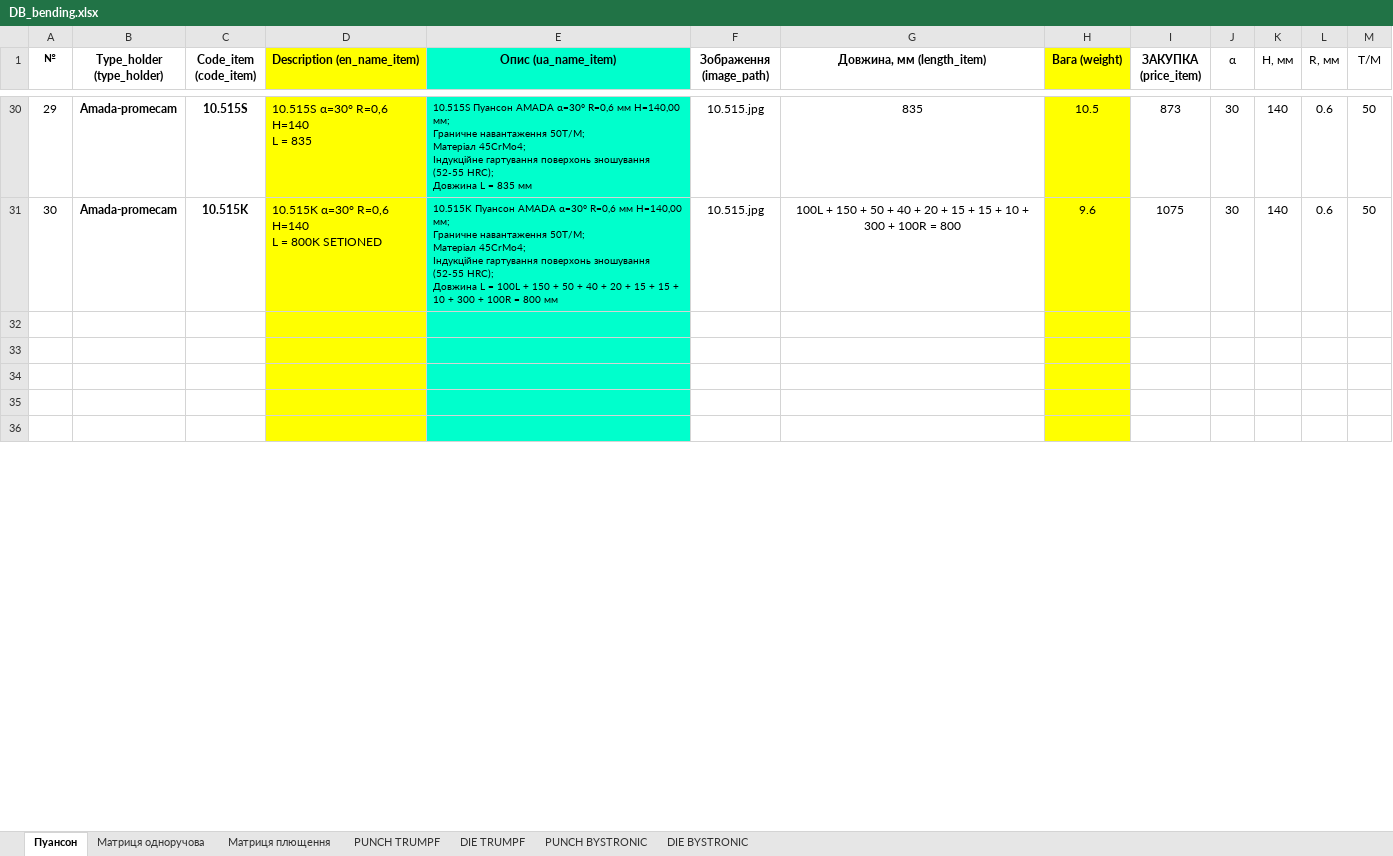
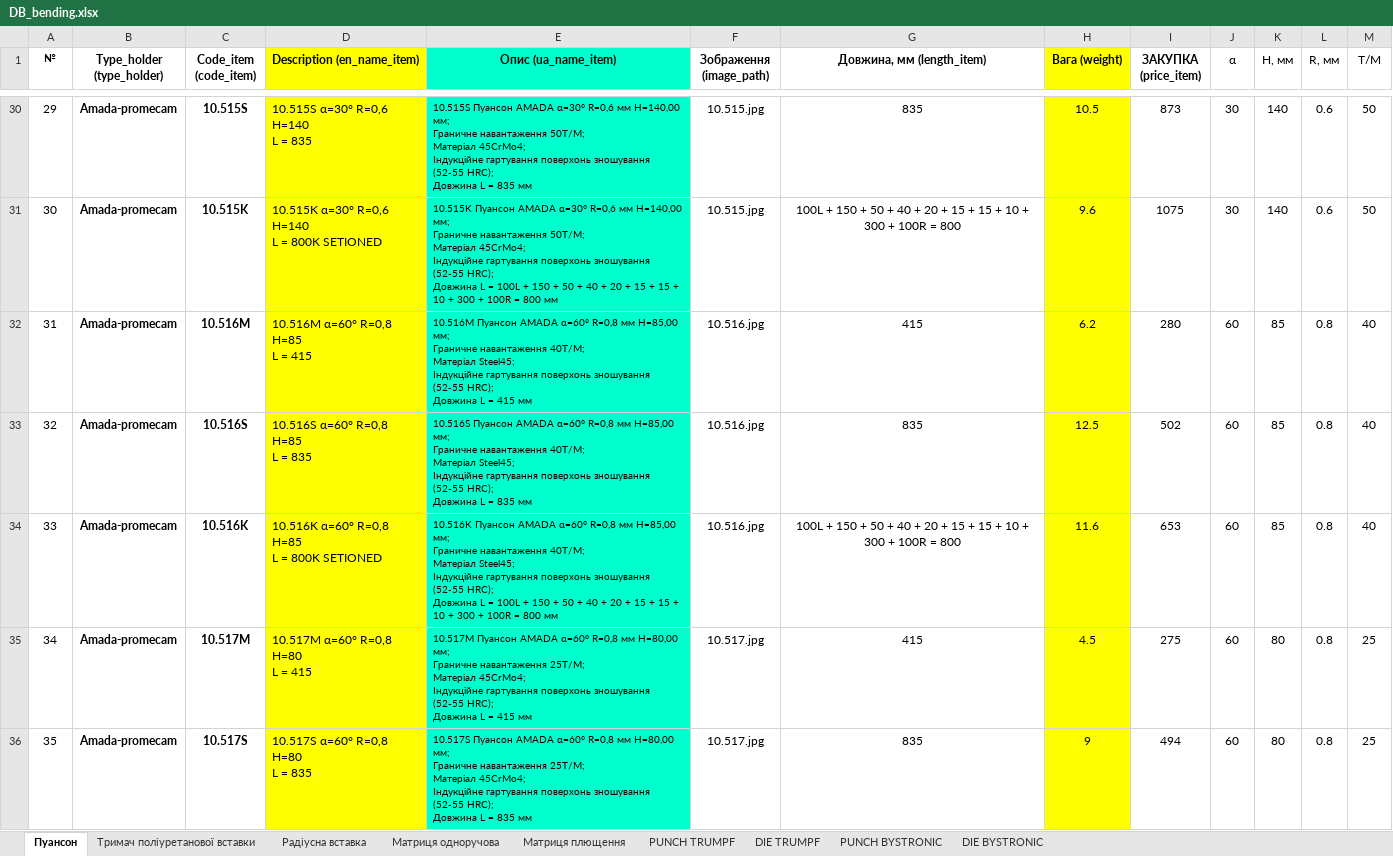
Before and after one commit to VitaliyBychevoy/BendingToolsPriceCalc, an Excel workbook: data/DB_bending.xlsx, sheet Пуансон, drawn as a sheet; only a part is shown, gaps mark what is left out; values as stored, in another font and other column widths than the file's, no borders; ↵ is a line break in a cell; the diff covers the shown part only; the diff names each change by its address in the sheet, - before the commit and + after, or states it on an @@ line.

```diff
--- a/data/DB_bending.xlsx (sheet Пуансон)
+++ b/data/DB_bending.xlsx (sheet Пуансон)
+sheet tab: Тримач поліуретанової вставки
+sheet tab: Радіусна вставка
-row 32: (empty)
+row 32: 31 | Amada-promecam | 10.516M | 10.516M α=60° R=0,8 H=85 ↵ L = 415 | 10.516M Пуансон AMADA α=60° R=0,8 мм H=85,00 мм; ↵ Граничне навантаження 40Т/М; ↵ Матеріал Steel45; ↵ Індукційне гартування поверхонь зношування (52-55 HRC); ↵ Довжина L = 415 мм | 10.516.jpg | 415 | 6.2 | 280 | 60 | 85 | 0.8 | 40
-row 33: (empty)
+row 33: 32 | Amada-promecam | 10.516S | 10.516S α=60° R=0,8 H=85 ↵ L = 835 | 10.516S Пуансон AMADA α=60° R=0,8 мм H=85,00 мм; ↵ Граничне навантаження 40Т/М; ↵ Матеріал Steel45; ↵ Індукційне гартування поверхонь зношування (52-55 HRC); ↵ Довжина L = 835 мм | 10.516.jpg | 835 | 12.5 | 502 | 60 | 85 | 0.8 | 40
-row 34: (empty)
+row 34: 33 | Amada-promecam | 10.516K | 10.516K α=60° R=0,8 H=85 ↵ L = 800K SETIONED | 10.516K Пуансон AMADA α=60° R=0,8 мм H=85,00 мм; ↵ Граничне навантаження 40Т/М; ↵ Матеріал Steel45; ↵ Індукційне гартування поверхонь зношування (52-55 HRC); ↵ Довжина L = 100L + 150 + 50 + 40 + 20 + 15 + 15 + 10 + 300 + 100R = 800 мм | 10.516.jpg | 100L + 150 + 50 + 40 + 20 + 15 + 15 + 10 + 300 + 100R = 800 | 11.6 | 653 | 60 | 85 | 0.8 | 40
-row 35: (empty)
+row 35: 34 | Amada-promecam | 10.517M | 10.517M α=60° R=0,8 H=80 ↵ L = 415 | 10.517M Пуансон AMADA α=60° R=0,8 мм H=80,00 мм; ↵ Граничне навантаження 25Т/М; ↵ Матеріал 45CrMo4; ↵ Індукційне гартування поверхонь зношування (52-55 HRC); ↵ Довжина L = 415 мм | 10.517.jpg | 415 | 4.5 | 275 | 60 | 80 | 0.8 | 25
-row 36: (empty)
+row 36: 35 | Amada-promecam | 10.517S | 10.517S α=60° R=0,8 H=80 ↵ L = 835 | 10.517S Пуансон AMADA α=60° R=0,8 мм H=80,00 мм; ↵ Граничне навантаження 25Т/М; ↵ Матеріал 45CrMo4; ↵ Індукційне гартування поверхонь зношування (52-55 HRC); ↵ Довжина L = 835 мм | 10.517.jpg | 835 | 9 | 494 | 60 | 80 | 0.8 | 25
```
Also changed, not shown: 36 added rows, 114 edited cells, cell formats and row numbers in column A elsewhere in this sheet, sheet Матриця плющення, 48 other files.
